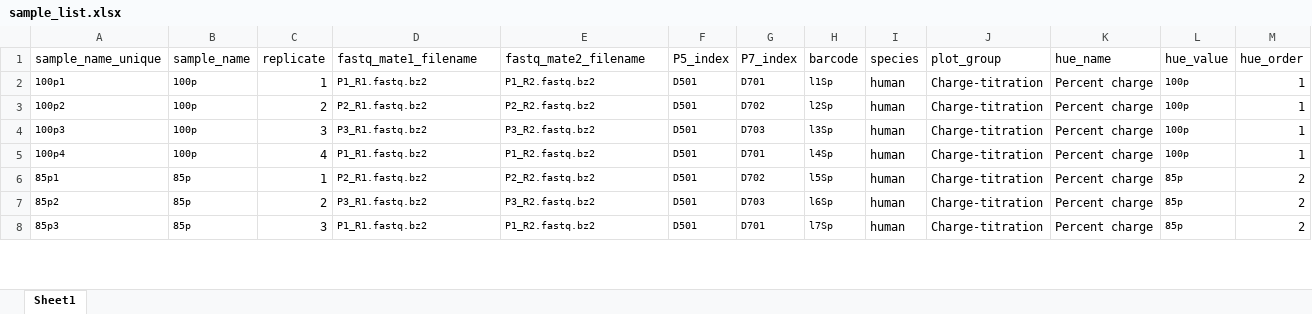
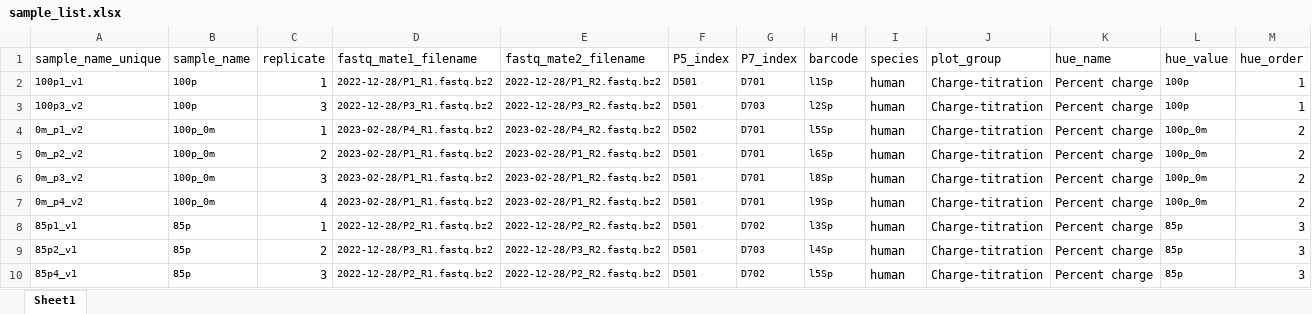
Before and after one commit to krdav/tRNA-charge-seq, an Excel workbook: projects/tRNAseq_third-gen/sample_list.xlsx, sheet Sheet1, drawn as a sheet; only a part is shown; values as stored, in another font and other column widths than the file's, no borders; removed rows and columns are numbered as before the commit, all else as after; the diff covers the shown part only; the diff names each change by its address in the sheet, - before the commit and + after, or states it on an @@ line.

Commit message:
new barcode ID

```diff
--- a/projects/tRNAseq_third-gen/sample_list.xlsx (sheet Sheet1)
+++ b/projects/tRNAseq_third-gen/sample_list.xlsx (sheet Sheet1)
-A2 (sample_name_unique): 100p1
+A2 (sample_name_unique): 100p1_v1
-D2 (fastq_mate1_filename): P1_R1.fastq.bz2
+D2 (fastq_mate1_filename): 2022-12-28/P1_R1.fastq.bz2
-E2 (fastq_mate2_filename): P1_R2.fastq.bz2
+E2 (fastq_mate2_filename): 2022-12-28/P1_R2.fastq.bz2
-row 3: 100p2 | 100p | 2 | P2_R1.fastq.bz2 | P2_R2.fastq.bz2 | D501 | D702 | l2Sp | human | Charge-titration | Percent charge | 100p | 1
-A3 (sample_name_unique): 100p3
+A3 (sample_name_unique): 100p3_v2
-D3 (fastq_mate1_filename): P3_R1.fastq.bz2
+D3 (fastq_mate1_filename): 2022-12-28/P3_R1.fastq.bz2
-E3 (fastq_mate2_filename): P3_R2.fastq.bz2
+E3 (fastq_mate2_filename): 2022-12-28/P3_R2.fastq.bz2
-H3 (barcode): l3Sp
+H3 (barcode): l2Sp
+row 4: 0m_p1_v2 | 100p_0m | 1 | 2023-02-28/P4_R1.fastq.bz2 | 2023-02-28/P4_R2.fastq.bz2 | D502 | D701 | l5Sp | human | Charge-titration | Percent charge | 100p_0m | 2
+row 5: 0m_p2_v2 | 100p_0m | 2 | 2023-02-28/P1_R1.fastq.bz2 | 2023-02-28/P1_R2.fastq.bz2 | D501 | D701 | l6Sp | human | Charge-titration | Percent charge | 100p_0m | 2
+row 6: 0m_p3_v2 | 100p_0m | 3 | 2023-02-28/P1_R1.fastq.bz2 | 2023-02-28/P1_R2.fastq.bz2 | D501 | D701 | l8Sp | human | Charge-titration | Percent charge | 100p_0m | 2
-A7 (sample_name_unique): 100p4
+A7 (sample_name_unique): 0m_p4_v2
-B7 (sample_name): 100p
+B7 (sample_name): 100p_0m
-D7 (fastq_mate1_filename): P1_R1.fastq.bz2
+D7 (fastq_mate1_filename): 2023-02-28/P1_R1.fastq.bz2
-E7 (fastq_mate2_filename): P1_R2.fastq.bz2
+E7 (fastq_mate2_filename): 2023-02-28/P1_R2.fastq.bz2
-H7 (barcode): l4Sp
+H7 (barcode): l9Sp
-L7 (hue_value): 100p
+L7 (hue_value): 100p_0m
-M7 (hue_order): 1
+M7 (hue_order): 2
-A8 (sample_name_unique): 85p1
+A8 (sample_name_unique): 85p1_v1
-D8 (fastq_mate1_filename): P2_R1.fastq.bz2
+D8 (fastq_mate1_filename): 2022-12-28/P2_R1.fastq.bz2
-E8 (fastq_mate2_filename): P2_R2.fastq.bz2
+E8 (fastq_mate2_filename): 2022-12-28/P2_R2.fastq.bz2
-H8 (barcode): l5Sp
+H8 (barcode): l3Sp
-M8:M10 (hue_order): 2
+M8:M10 (hue_order): 3
-A9 (sample_name_unique): 85p2
+A9 (sample_name_unique): 85p2_v1
-D9 (fastq_mate1_filename): P3_R1.fastq.bz2
+D9 (fastq_mate1_filename): 2022-12-28/P3_R1.fastq.bz2
-E9 (fastq_mate2_filename): P3_R2.fastq.bz2
+E9 (fastq_mate2_filename): 2022-12-28/P3_R2.fastq.bz2
-H9 (barcode): l6Sp
+H9 (barcode): l4Sp
-A10 (sample_name_unique): 85p3
+A10 (sample_name_unique): 85p4_v1
-D10 (fastq_mate1_filename): P1_R1.fastq.bz2
+D10 (fastq_mate1_filename): 2022-12-28/P2_R1.fastq.bz2
-E10 (fastq_mate2_filename): P1_R2.fastq.bz2
+E10 (fastq_mate2_filename): 2022-12-28/P2_R2.fastq.bz2
-G10 (P7_index): D701
+G10 (P7_index): D702
-H10 (barcode): l7Sp
+H10 (barcode): l5Sp
```
Also changed, not shown: 55 added rows, 411 edited cells and cell formats elsewhere in this sheet.
